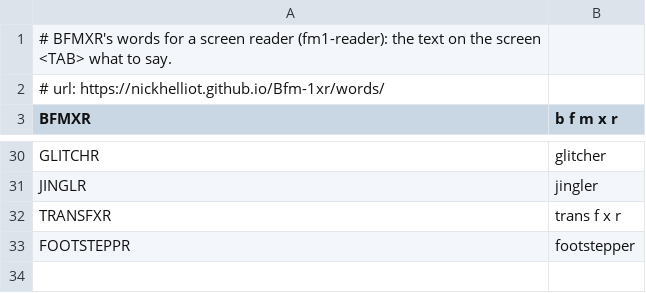
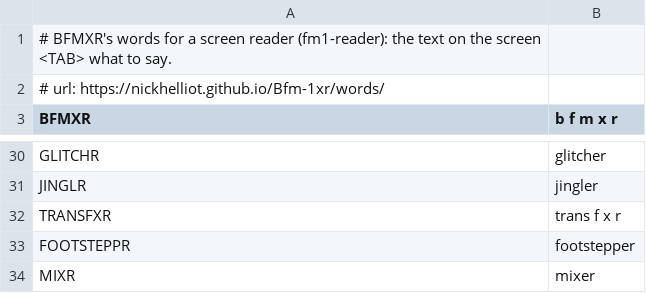
Before and after one commit to nickhelliot/Bfm-1xr, a TSV file: app/words.tsv, drawn as a sheet; only a part is shown, gaps mark what is left out.

```diff
--- a/app/words.tsv
+++ b/app/words.tsv
@@ -33 +33,2 @@ TRANSFXR	trans f x r
 FOOTSTEPPR	footstepper
+MIXR	mixer
```
Also changed, not shown: 17 other files.
